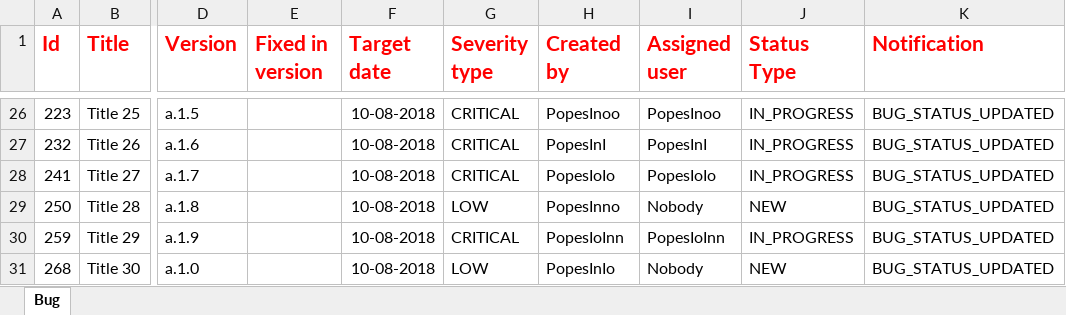
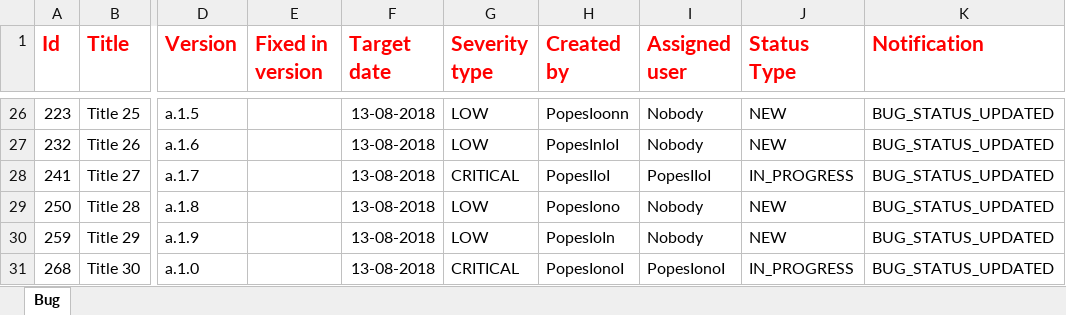
Before and after one commit to gnicoleta/TeamCookies, an Excel workbook: ExcelBugs.xlsx, sheet Bug, drawn as a sheet; only a part is shown, gaps mark what is left out; values as stored, in another font and other column widths than the file's, no borders; the diff covers the shown part only; the diff names each change by its address in the sheet, - before the commit and + after, or states it on an @@ line.

Commit message:
modified styles.css and edit user datatable

```diff
--- a/ExcelBugs.xlsx (sheet Bug)
+++ b/ExcelBugs.xlsx (sheet Bug)
-F26:F31 (Target date): 10-08-2018
+F26:F31 (Target date): 13-08-2018
-G26:G27 (Severity type): CRITICAL
+G26:G27 (Severity type): LOW
-H26 (Created by): PopesInoo
+H26 (Created by): PopesIoonn
-I26 (Assigned user): PopesInoo
+I26 (Assigned user): Nobody
-J26:J27 (Status Type): IN_PROGRESS
+J26:J27 (Status Type): NEW
-H27 (Created by): PopesInI
+H27 (Created by): PopesInIoI
-I27 (Assigned user): PopesInI
+I27 (Assigned user): Nobody
-H28 (Created by): PopesIoIo
+H28 (Created by): PopesIIoI
-I28 (Assigned user): PopesIoIo
+I28 (Assigned user): PopesIIoI
-H29 (Created by): PopesInno
+H29 (Created by): PopesIono
-G30 (Severity type): CRITICAL
+G30 (Severity type): LOW
-H30 (Created by): PopesIoInn
+H30 (Created by): PopesIoIn
-I30 (Assigned user): PopesIoInn
+I30 (Assigned user): Nobody
-J30 (Status Type): IN_PROGRESS
+J30 (Status Type): NEW
-G31 (Severity type): LOW
+G31 (Severity type): CRITICAL
-H31 (Created by): PopesInIo
+H31 (Created by): PopesIonoI
-I31 (Assigned user): Nobody
+I31 (Assigned user): PopesIonoI
-J31 (Status Type): NEW
+J31 (Status Type): IN_PROGRESS
```
Also changed, not shown: 94 edited cells elsewhere in this sheet, 2 other files.
